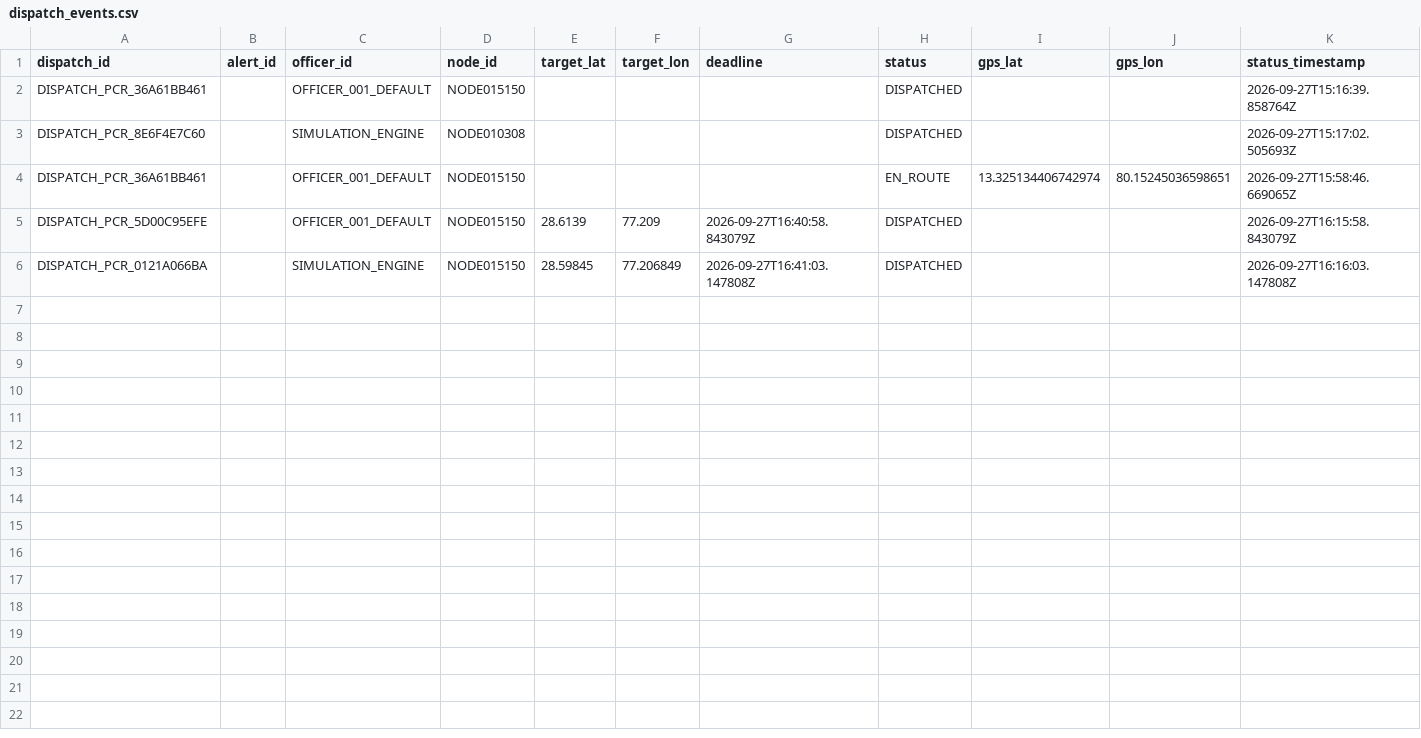
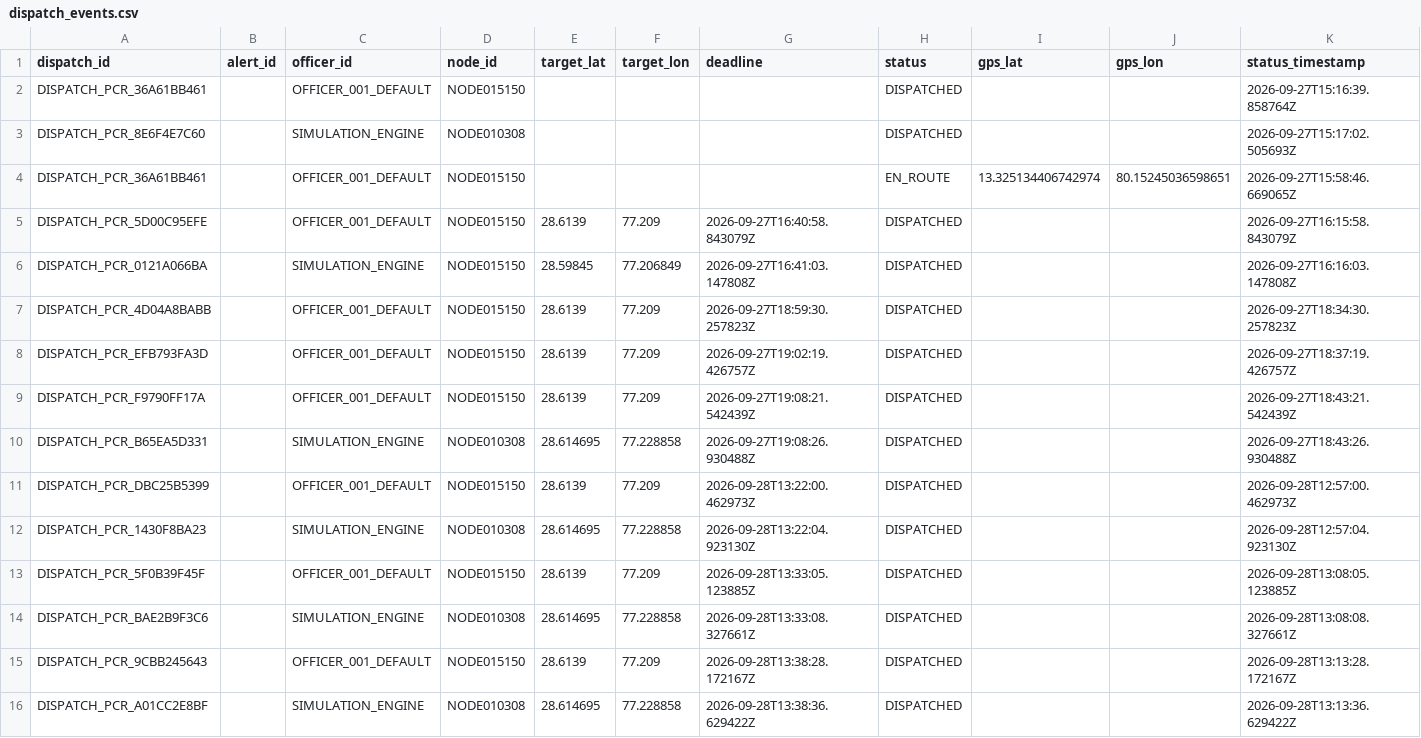
Before and after one commit to KeerthivasanV08/Vajra_AI, a CSV file: backend/data/operations/dispatch_events.csv, drawn as a sheet; only a part is shown; rows hold the shown columns only; the diff names each change by its address in the sheet, - before the commit and + after, or states it on an @@ line.

```diff
--- a/backend/data/operations/dispatch_events.csv
+++ b/backend/data/operations/dispatch_events.csv
+row 7: DISPATCH_PCR_4D04A8BABB |  | OFFICER_001_DEFAULT | NODE015150 | 28.6139 | 77.209 | 2026-09-27T18:59:30.257823Z | DISPATCHED |  |  | 2026-09-27T18:34:30.257823Z
+row 8: DISPATCH_PCR_EFB793FA3D |  | OFFICER_001_DEFAULT | NODE015150 | 28.6139 | 77.209 | 2026-09-27T19:02:19.426757Z | DISPATCHED |  |  | 2026-09-27T18:37:19.426757Z
+row 9: DISPATCH_PCR_F9790FF17A |  | OFFICER_001_DEFAULT | NODE015150 | 28.6139 | 77.209 | 2026-09-27T19:08:21.542439Z | DISPATCHED |  |  | 2026-09-27T18:43:21.542439Z
+row 10: DISPATCH_PCR_B65EA5D331 |  | SIMULATION_ENGINE | NODE010308 | 28.614695 | 77.228858 | 2026-09-27T19:08:26.930488Z | DISPATCHED |  |  | 2026-09-27T18:43:26.930488Z
+row 11: DISPATCH_PCR_DBC25B5399 |  | OFFICER_001_DEFAULT | NODE015150 | 28.6139 | 77.209 | 2026-09-28T13:22:00.462973Z | DISPATCHED |  |  | 2026-09-28T12:57:00.462973Z
+row 12: DISPATCH_PCR_1430F8BA23 |  | SIMULATION_ENGINE | NODE010308 | 28.614695 | 77.228858 | 2026-09-28T13:22:04.923130Z | DISPATCHED |  |  | 2026-09-28T12:57:04.923130Z
+row 13: DISPATCH_PCR_5F0B39F45F |  | OFFICER_001_DEFAULT | NODE015150 | 28.6139 | 77.209 | 2026-09-28T13:33:05.123885Z | DISPATCHED |  |  | 2026-09-28T13:08:05.123885Z
+row 14: DISPATCH_PCR_BAE2B9F3C6 |  | SIMULATION_ENGINE | NODE010308 | 28.614695 | 77.228858 | 2026-09-28T13:33:08.327661Z | DISPATCHED |  |  | 2026-09-28T13:08:08.327661Z
+row 15: DISPATCH_PCR_9CBB245643 |  | OFFICER_001_DEFAULT | NODE015150 | 28.6139 | 77.209 | 2026-09-28T13:38:28.172167Z | DISPATCHED |  |  | 2026-09-28T13:13:28.172167Z
+row 16: DISPATCH_PCR_A01CC2E8BF |  | SIMULATION_ENGINE | NODE010308 | 28.614695 | 77.228858 | 2026-09-28T13:38:36.629422Z | DISPATCHED |  |  | 2026-09-28T13:13:36.629422Z
```
Also changed, not shown: backend/data/processed/alerts/investigator_registry.csv, backend/data/processed/runtime/recent_transactions.csv, 37 other files.
